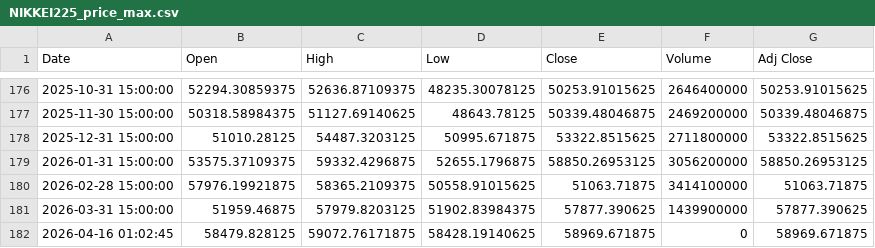
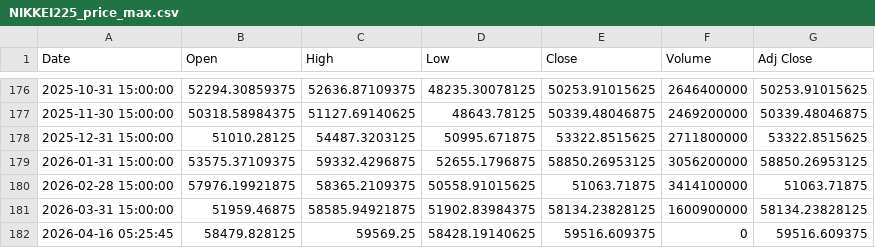
Before and after one commit to owAmazing/webScrawler, a CSV file: NIKKEI225/NIKKEI225_price_max.csv, drawn as a sheet; only a part is shown, gaps mark what is left out.

```diff
--- a/NIKKEI225/NIKKEI225_price_max.csv
+++ b/NIKKEI225/NIKKEI225_price_max.csv
@@ -180,3 +180,3 @@ Date,Open,High,Low,Close,Volume,Adj Close
 2026-02-28 15:00:00,57976.19921875,58365.2109375,50558.91015625,51063.71875,3414100000,51063.71875
-2026-03-31 15:00:00,51959.46875,57979.8203125,51902.83984375,57877.390625,1439900000,57877.390625
-2026-04-16 01:02:45,58479.828125,59072.76171875,58428.19140625,58969.671875,0,58969.671875
+2026-03-31 15:00:00,51959.46875,58585.94921875,51902.83984375,58134.23828125,1600900000,58134.23828125
+2026-04-16 05:25:45,58479.828125,59569.25,58428.19140625,59516.609375,0,59516.609375
```
Also changed, not shown: NIKKEI225/NIKKEI225_strategy_summary.csv, 7 other files.
